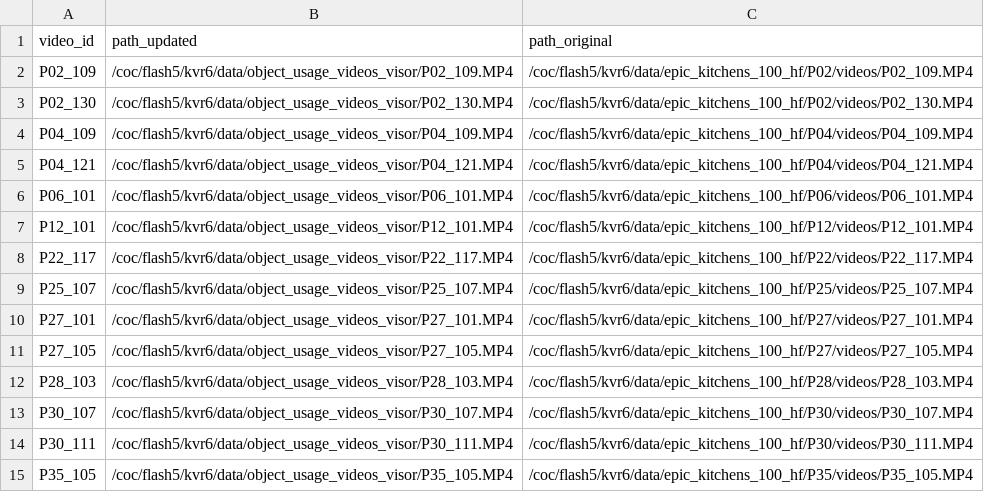
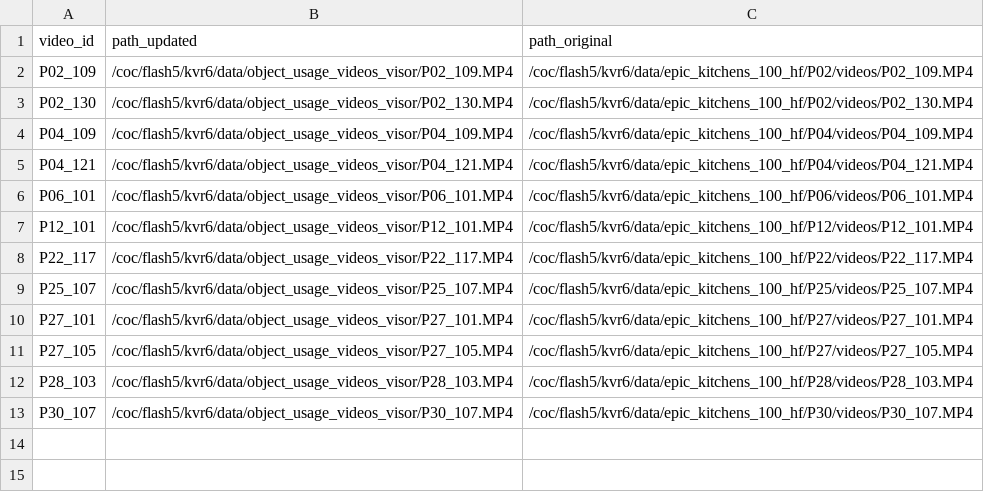
Before and after one commit to kartikvrama/epic-kitchens-100-annotations, a CSV file: video_paths_updated_part1.csv, drawn as a sheet; the diff names each change by its address in the sheet, - before the commit and + after, or states it on an @@ line.

```diff
--- a/video_paths_updated_part1.csv
+++ b/video_paths_updated_part1.csv
-row 14: P30_111 | /coc/flash5/kvr6/data/object_usage_videos_visor/P30_111.MP4 | /coc/flash5/kvr6/data/epic_kitchens_100_hf/P30/videos/P30_111.MP4
-row 15: P35_105 | /coc/flash5/kvr6/data/object_usage_videos_visor/P35_105.MP4 | /coc/flash5/kvr6/data/epic_kitchens_100_hf/P35/videos/P35_105.MP4
```
Also changed, not shown: video_paths_error_calculation.csv, video_paths_updated_part2.csv, 3 other files.
